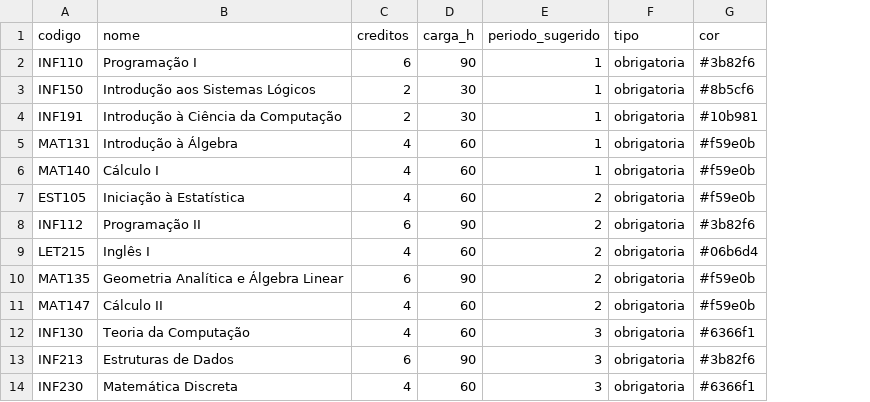
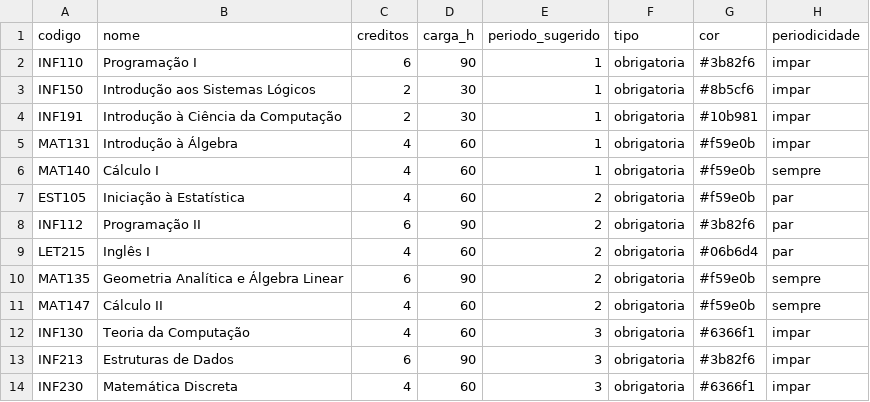
Before and after one commit to guxtasp/planejador, a CSV file: examples/ciencia-da-computacao/disciplinas.csv, drawn as a sheet; only a part is shown; the diff names each change by its address in the sheet, - before the commit and + after, or states it on an @@ line.

Commit message:
Adiciona simulador e sugestão de planos
Implementa a simulação de riscos e a otimização de planos, incluindo oferta por periodicidade e encaixe transparente de optativas. Também permite editar ofertas e excluir cursos, com validações, interface e testes correspondentes.

```diff
--- a/examples/ciencia-da-computacao/disciplinas.csv
+++ b/examples/ciencia-da-computacao/disciplinas.csv
+column H (periodicidade), rows 2-14: impar | impar | impar | impar | sempre | par | par | par | sempre | sempre | impar | impar | impar
```
Also changed, not shown: 28 other files.
